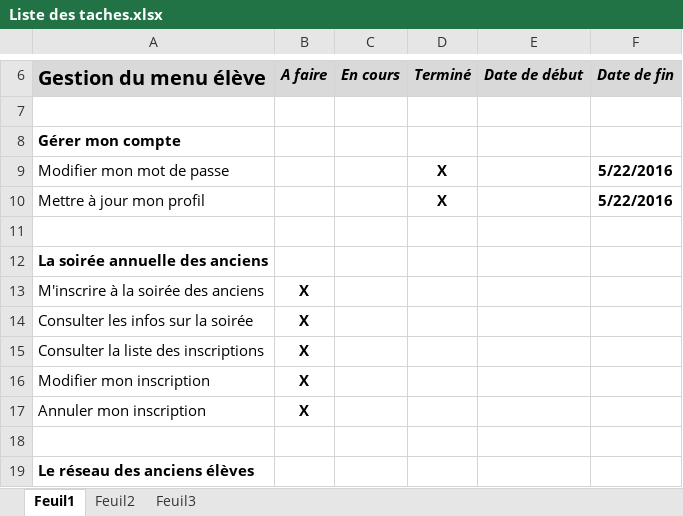
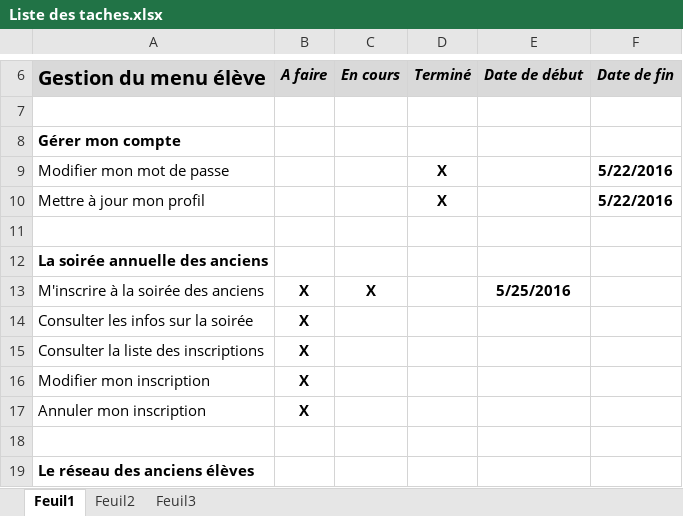
Before and after one commit to delasalle-sio-jim/dls.btsinfo.ae, an Excel workbook: documents/Liste des taches.xlsx, sheet Feuil1, drawn as a sheet; only a part is shown, gaps mark what is left out; values as stored, in another font and other column widths than the file's, no borders; the diff names each change by its address in the sheet, - before the commit and + after, or states it on an @@ line.

```diff
--- a/documents/Liste des taches.xlsx (sheet Feuil1)
+++ b/documents/Liste des taches.xlsx (sheet Feuil1)
-C13: (empty)
+C13: X
-E13: (empty)
+E13: 5/25/2016
```
Also changed, not shown: 12 other files.
